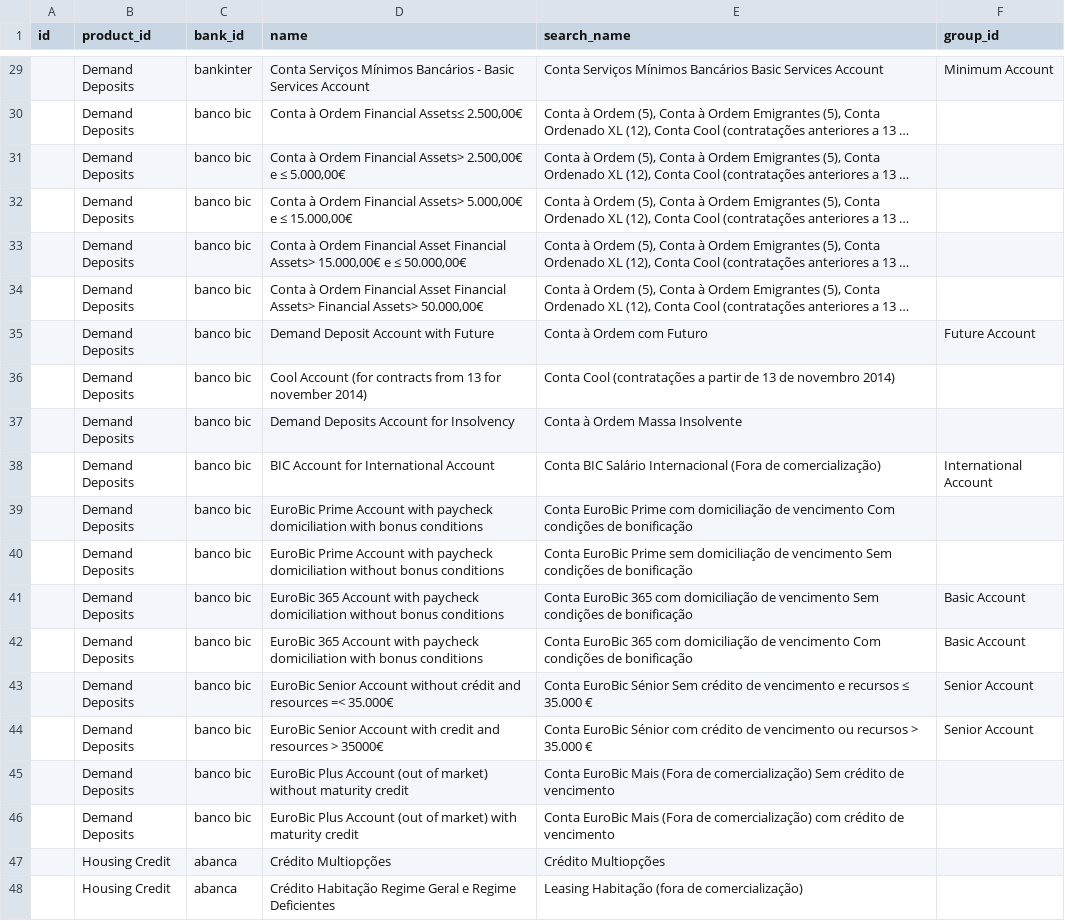
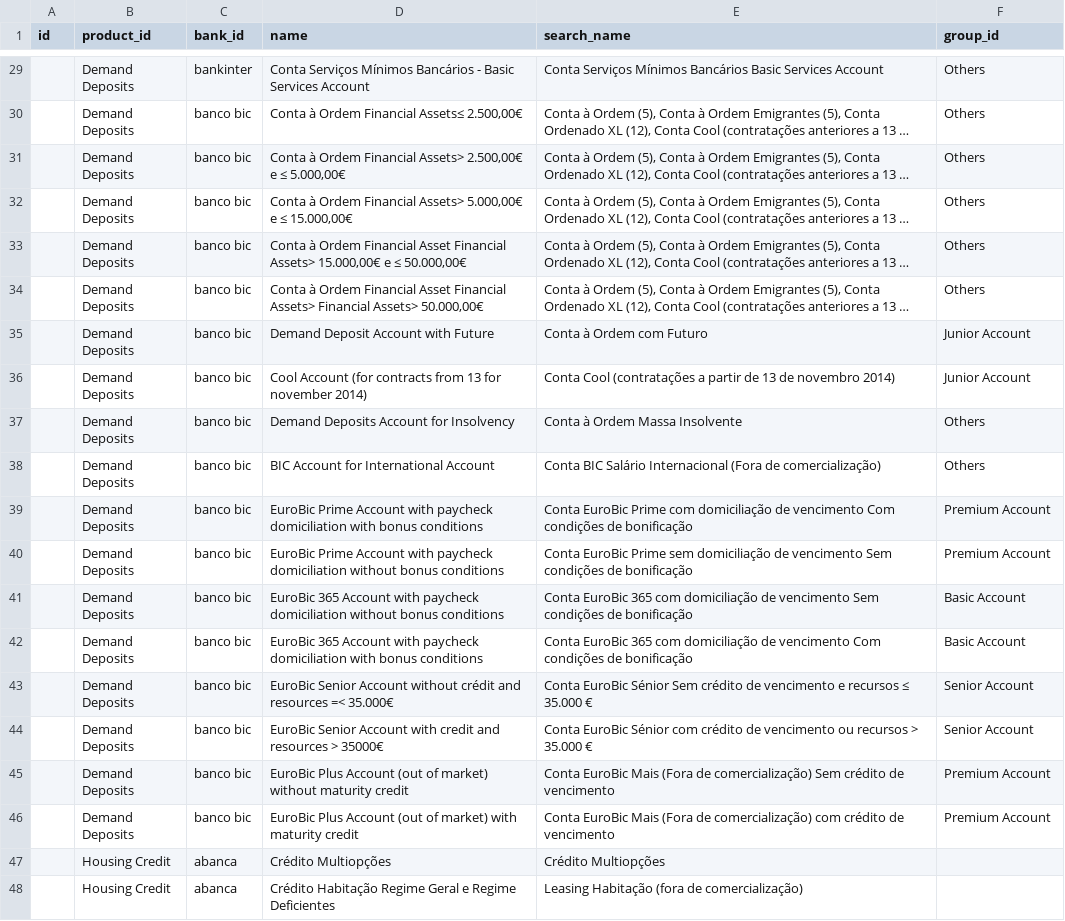
Before and after one commit to susannapezzini/pwc_challenge, a CSV file: lib/seeds/subproducts.csv, drawn as a sheet; only a part is shown, gaps mark what is left out; long unchanged cells end in …; the diff covers the shown part only; the diff names each change by its address in the sheet, - before the commit and + after, or states it on an @@ line.

Commit message:
updated groups, added bp_id to bank

```diff
--- a/lib/seeds/subproducts.csv
+++ b/lib/seeds/subproducts.csv
-F29 (group_id): Minimum Account
+F29 (group_id): Others
-F30:F34 (group_id): (empty)
+F30:F34 (group_id): Others
-F35 (group_id): Future Account
+F35 (group_id): Junior Account
-F36 (group_id): (empty)
+F36 (group_id): Junior Account
-F37 (group_id): (empty)
+F37 (group_id): Others
-F38 (group_id): International Account
+F38 (group_id): Others
-F39:F40 (group_id): (empty)
+F39:F40 (group_id): Premium Account
-F45:F46 (group_id): (empty)
+F45:F46 (group_id): Premium Account
```
Also changed, not shown: 22 edited cells elsewhere in this file, lib/seeds/banks.csv, 2 other files.
